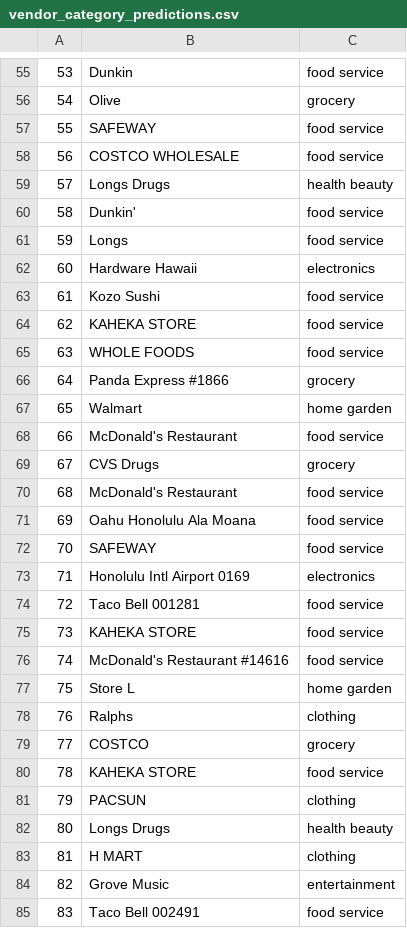
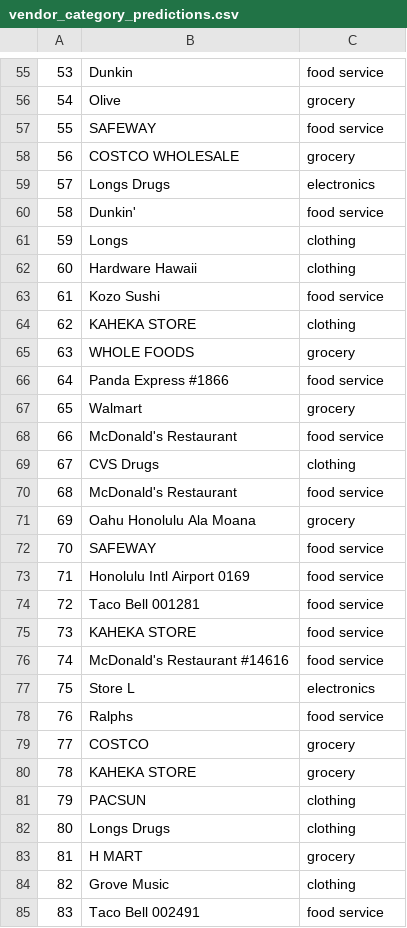
Before and after one commit to ICS438Project/receipt, a CSV file: predictions/vendor_category_predictions.csv, drawn as a sheet; only a part is shown, gaps mark what is left out; the diff covers the shown part only.

Commit message:
Including items in vendor classification

```diff
--- a/predictions/vendor_category_predictions.csv
+++ b/predictions/vendor_category_predictions.csv
@@ -57,18 +57,18 @@
 55,SAFEWAY,food service
-56,COSTCO WHOLESALE,food service
-57,Longs Drugs,health beauty
+56,COSTCO WHOLESALE,grocery
+57,Longs Drugs,electronics
 58,Dunkin',food service
-59,Longs,food service
-60,Hardware Hawaii,electronics
+59,Longs,clothing
+60,Hardware Hawaii,clothing
 61,Kozo Sushi,food service
-62,KAHEKA STORE,food service
-63,WHOLE FOODS,food service
-64,Panda Express #1866,grocery
-65,Walmart,home garden
+62,KAHEKA STORE,clothing
+63,WHOLE FOODS,grocery
+64,Panda Express #1866,food service
+65,Walmart,grocery
 66,McDonald's Restaurant,food service
-67,CVS Drugs,grocery
+67,CVS Drugs,clothing
 68,McDonald's Restaurant,food service
-69,Oahu Honolulu Ala Moana,food service
+69,Oahu Honolulu Ala Moana,grocery
 70,SAFEWAY,food service
-71,Honolulu Intl Airport 0169,electronics
+71,Honolulu Intl Airport 0169,food service
 72,Taco Bell 001281,food service
@@ -76,10 +76,10 @@
 74,McDonald's Restaurant #14616,food service
-75,Store L,home garden
-76,Ralphs,clothing
+75,Store L,electronics
+76,Ralphs,food service
 77,COSTCO,grocery
-78,KAHEKA STORE,food service
+78,KAHEKA STORE,grocery
 79,PACSUN,clothing
-80,Longs Drugs,health beauty
-81,H MART,clothing
-82,Grove Music,entertainment
+80,Longs Drugs,clothing
+81,H MART,grocery
+82,Grove Music,clothing
 83,Taco Bell 002491,food service
```
Also changed, not shown: 53 edited cells elsewhere in this file, 3 other files.
